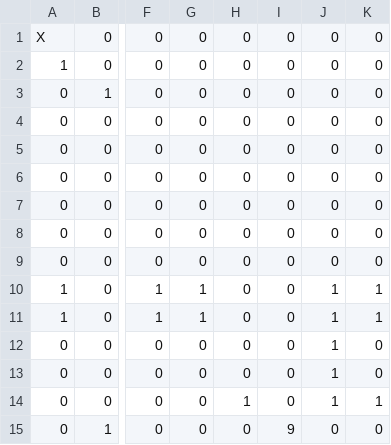
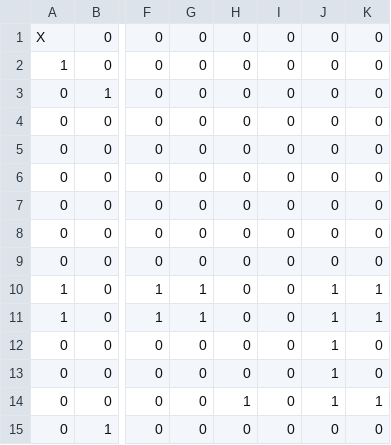
Before and after one commit to ppalex/projet_3_aidez_mac_gyver, a CSV file: src/data/maze.csv, drawn as a sheet; only a part is shown, gaps mark what is left out; the diff names each change by its address in the sheet, - before the commit and + after, or states it on an @@ line.

```diff
--- a/src/data/maze.csv
+++ b/src/data/maze.csv
-I15: 9
+I15: 0
```
Also changed, not shown: 4 other files.
